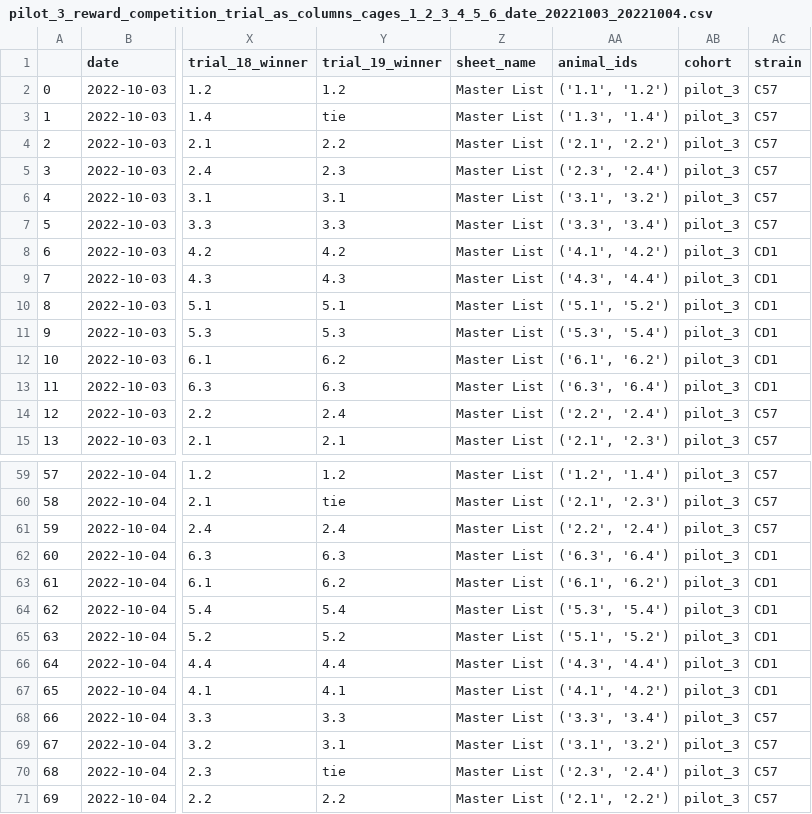
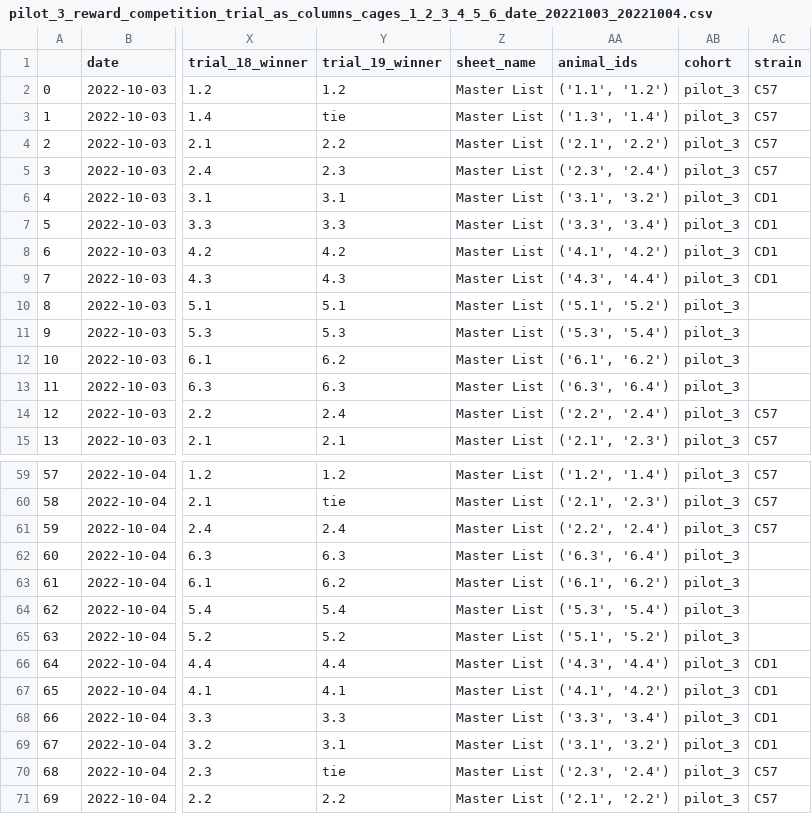
Before and after one commit to padillacoreanolab/dominance_strain_comparison, a CSV file: results/2023_04_27_pilot_3_elo_score_calculation/proc/elo_rating_spread_sheets/reward_competition/pilot_3_reward_competition_trial_as_columns_cages_1_2_3_4_5_6_date_20221003_20221004.csv, drawn as a sheet; only a part is shown, gaps mark what is left out; the diff covers the shown part only; the diff names each change by its address in the sheet, - before the commit and + after, or states it on an @@ line.

```diff
--- a/results/2023_04_27_pilot_3_elo_score_calculation/proc/elo_rating_spread_sheets/reward_competition/pilot_3_reward_competition_trial_as_columns_cages_1_2_3_4_5_6_date_20221003_20221004.csv
+++ b/results/2023_04_27_pilot_3_elo_score_calculation/proc/elo_rating_spread_sheets/reward_competition/pilot_3_reward_competition_trial_as_columns_cages_1_2_3_4_5_6_date_20221003_20221004.csv
-AC6:AC7 (strain): C57
+AC6:AC7 (strain): CD1
-AC10:AC13 (strain): CD1
+AC10:AC13 (strain): (empty)
-AC62:AC65 (strain): CD1
+AC62:AC65 (strain): (empty)
-AC68:AC69 (strain): C57
+AC68:AC69 (strain): CD1
```
Also changed, not shown: 24 edited cells elsewhere in this file, results/2023_04_27_pilot_2_elo_score_calculation/proc/elo_rating_spread_sheets/reward_competition/pilot_2_reward_competition_trial_as_columns_cages_1_2_3_4_5_6_date_20220728_20220729.csv, 34 other files.
